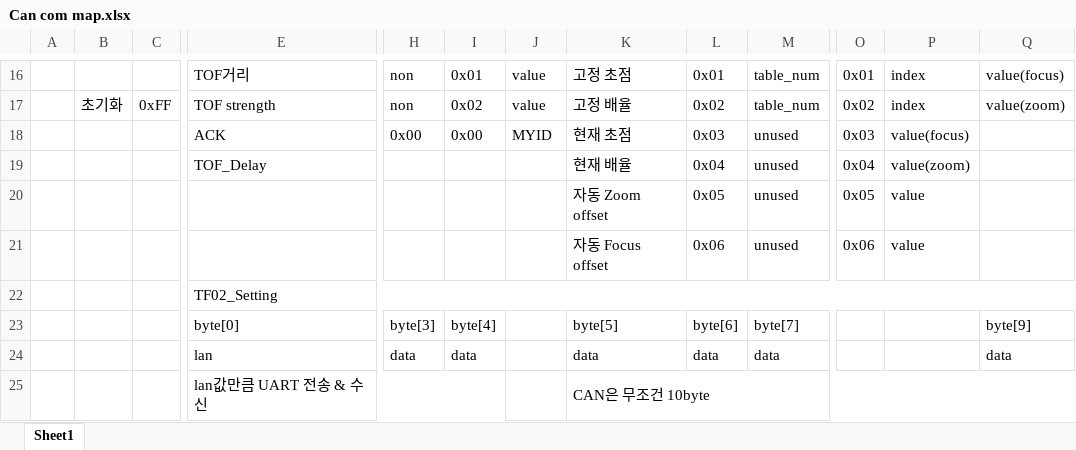
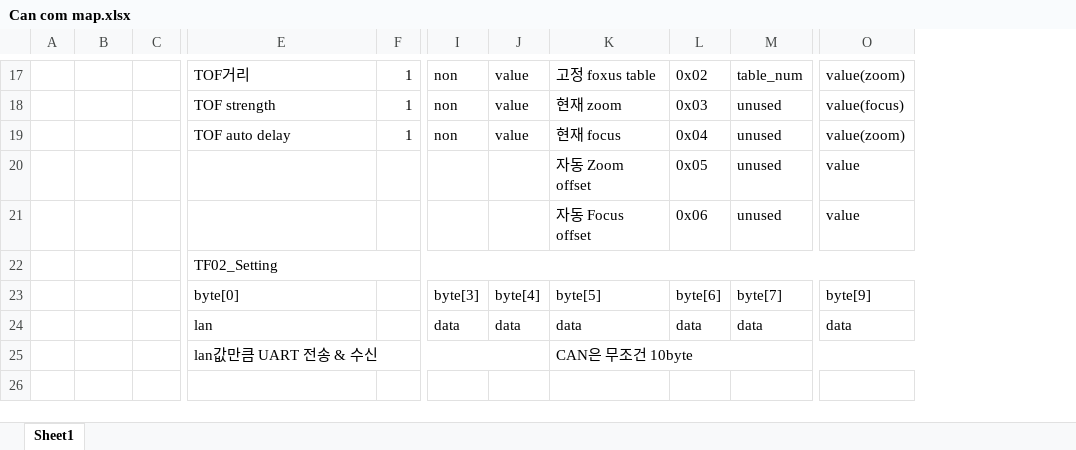
Before and after one commit to JhiWhoonKang/TUK-GraduationTeam-ws, an Excel workbook: optical/Can com map.xlsx, sheet Sheet1, drawn as a sheet; only a part is shown, gaps mark what is left out; values as stored, in another font and other column widths than the file's, no cell formats; removed rows and columns are numbered as before the commit, all else as after; rows hold the shown columns only; the diff covers the shown part only; the diff names each change by its address in the sheet, - before the commit and + after, or states it on an @@ line.

```diff
--- a/optical/Can com map.xlsx (sheet Sheet1)
+++ b/optical/Can com map.xlsx (sheet Sheet1)
+column F, rows 17-19: all 1
-column I, rows 16-17: 0x01 | 0x02; rows 23-24: byte[4] | data
-column O, rows 16-17: 0x01 | 0x02; rows 19-21: 0x04 | 0x05 | 0x06
-column P, rows 16-17: index | index; rows 19-21: value(zoom) | value | value
-K17: 고정 초점
+K17: 고정 foxus table
-L17: 0x01
+L17: 0x02
-O17: value(focus)
+O17: value(zoom)
-B18: 초기화
+B18: (empty)
-C18: 0xFF
+C18: (empty)
-K18: 고정 배율
+K18: 현재 zoom
-L18: 0x02
+L18: 0x03
-M18: table_num
+M18: unused
-O18: value(zoom)
+O18: value(focus)
-row 18:  |  |  | ACK | 0x00 | 0x00 | MYID | 현재 초점 | 0x03 | unused | 0x03 | value(focus)
-E19: TOF_Delay
+E19: TOF auto delay
-I19: (empty)
+I19: non
-J19: (empty)
+J19: value
-K19: 현재 배율
+K19: 현재 focus
-O19: (empty)
+O19: value(zoom)
-O20:O21: (empty)
+O20:O21: value
-J23: (empty)
+J23: byte[4]
-J24: (empty)
+J24: data
-E25:I25 merged
+E25:J25 merged
```
Also changed, not shown: 4 added rows, 3 removed rows, 24 edited cells and merged cells elsewhere in this sheet, cell formats, 3 other files.
